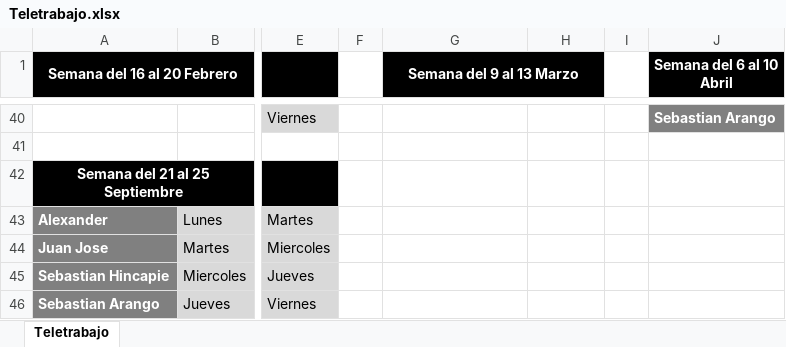
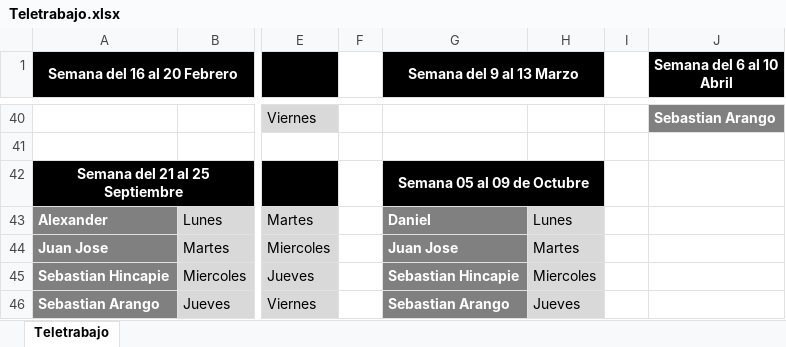
Before and after one commit to VirtualSoft026/riesgovirtualsoft, an Excel workbook: Teletrabajo/Teletrabajo.xlsx, sheet Teletrabajo, drawn as a sheet; only a part is shown, gaps mark what is left out; values as stored, in another font and other column widths than the file's, no borders; the diff names each change by its address in the sheet, - before the commit and + after, or states it on an @@ line.

Commit message:
Add files via upload

```diff
--- a/Teletrabajo/Teletrabajo.xlsx (sheet Teletrabajo)
+++ b/Teletrabajo/Teletrabajo.xlsx (sheet Teletrabajo)
-G42 (Semana del 9 al 13 Marzo): (empty)
+G42 (Semana del 9 al 13 Marzo): Semana 05 al 09 de Octubre
-G42:H42 fill: none
+G42:H42 fill: #000000
+G42:H42 merged
-G43 (Semana del 9 al 13 Marzo): (empty)
+G43 (Semana del 9 al 13 Marzo): Daniel
-G43:G46 fill: none
+G43:G46 fill: #808080
-H43: (empty)
+H43: Lunes
-H43:H46 fill: none
+H43:H46 fill: #D9D9D9
-G44 (Semana del 9 al 13 Marzo): (empty)
+G44 (Semana del 9 al 13 Marzo): Juan Jose
-H44: (empty)
+H44: Martes
-G45 (Semana del 9 al 13 Marzo): (empty)
+G45 (Semana del 9 al 13 Marzo): Sebastian Hincapie
-H45: (empty)
+H45: Miercoles
-G46 (Semana del 9 al 13 Marzo): (empty)
+G46 (Semana del 9 al 13 Marzo): Sebastian Arango
-H46: (empty)
+H46: Jueves
```
